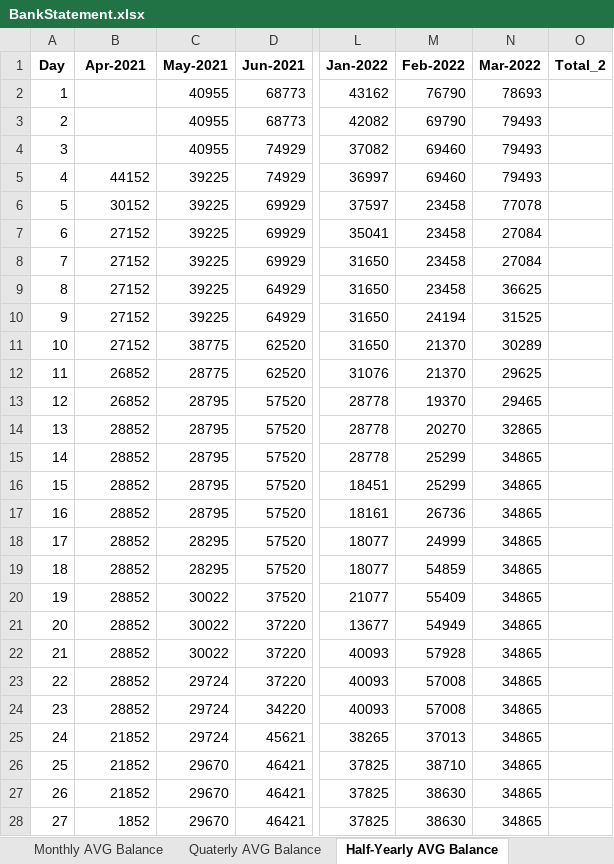
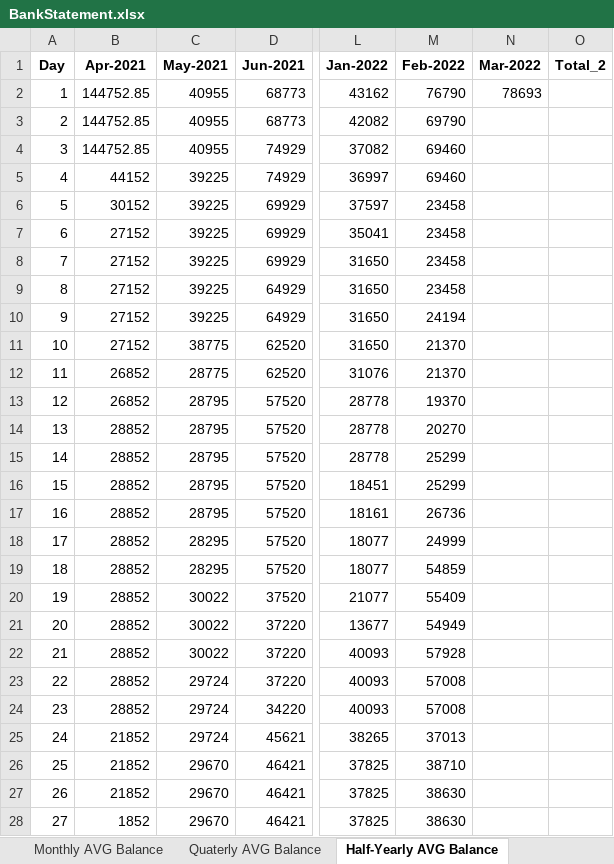
Before and after one commit to Rajaa786/FINDADDY, an Excel workbook: Excel_Files/Dashboard/BankStatement.xlsx, sheet Half-Yearly AVG Balance, drawn as a sheet; only a part is shown, gaps mark what is left out; values as stored, in another font and other column widths than the file's, no borders; the diff covers the shown part only; the diff names each change by its address in the sheet, - before the commit and + after, or states it on an @@ line.

```diff
--- a/Excel_Files/Dashboard/BankStatement.xlsx (sheet Half-Yearly AVG Balance)
+++ b/Excel_Files/Dashboard/BankStatement.xlsx (sheet Half-Yearly AVG Balance)
-B2:B4 (Apr-2021): (empty)
+B2:B4 (Apr-2021): 144752.85
-N3:N5 (Mar-2022): 79493
+N3:N5 (Mar-2022): (empty)
-N6 (Mar-2022): 77078
+N6 (Mar-2022): (empty)
-N7:N8 (Mar-2022): 27084
+N7:N8 (Mar-2022): (empty)
-N9 (Mar-2022): 36625
+N9 (Mar-2022): (empty)
-N10 (Mar-2022): 31525
+N10 (Mar-2022): (empty)
-N11 (Mar-2022): 30289
+N11 (Mar-2022): (empty)
-N12 (Mar-2022): 29625
+N12 (Mar-2022): (empty)
-N13 (Mar-2022): 29465
+N13 (Mar-2022): (empty)
-N14 (Mar-2022): 32865
+N14 (Mar-2022): (empty)
-N15:N28 (Mar-2022): 34865
+N15:N28 (Mar-2022): (empty)
```
Also changed, not shown: 12 edited cells elsewhere in this sheet, sheet summary, sheet Quaterly AVG Balance, sheet Yearly Average Balance, sheet Monthly AVG Balance, sheet EOD Balance, other sheet tabs, Excel_Files/BankStatement.xlsx, 7 other files.
